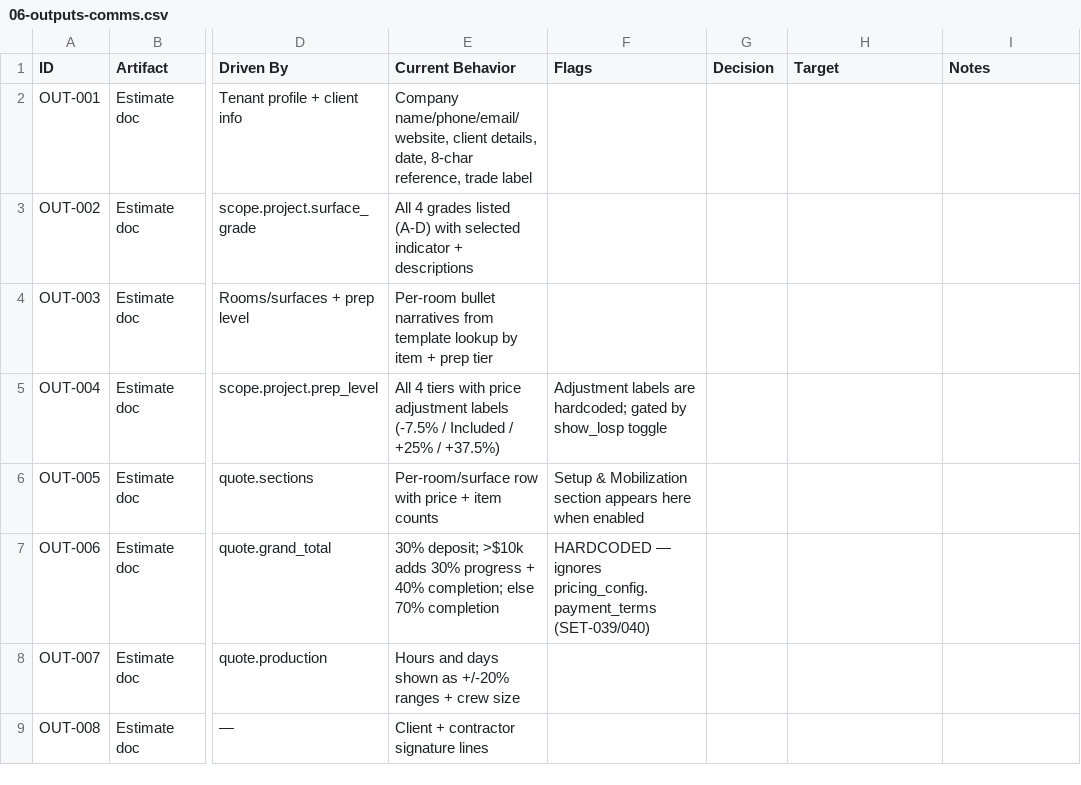
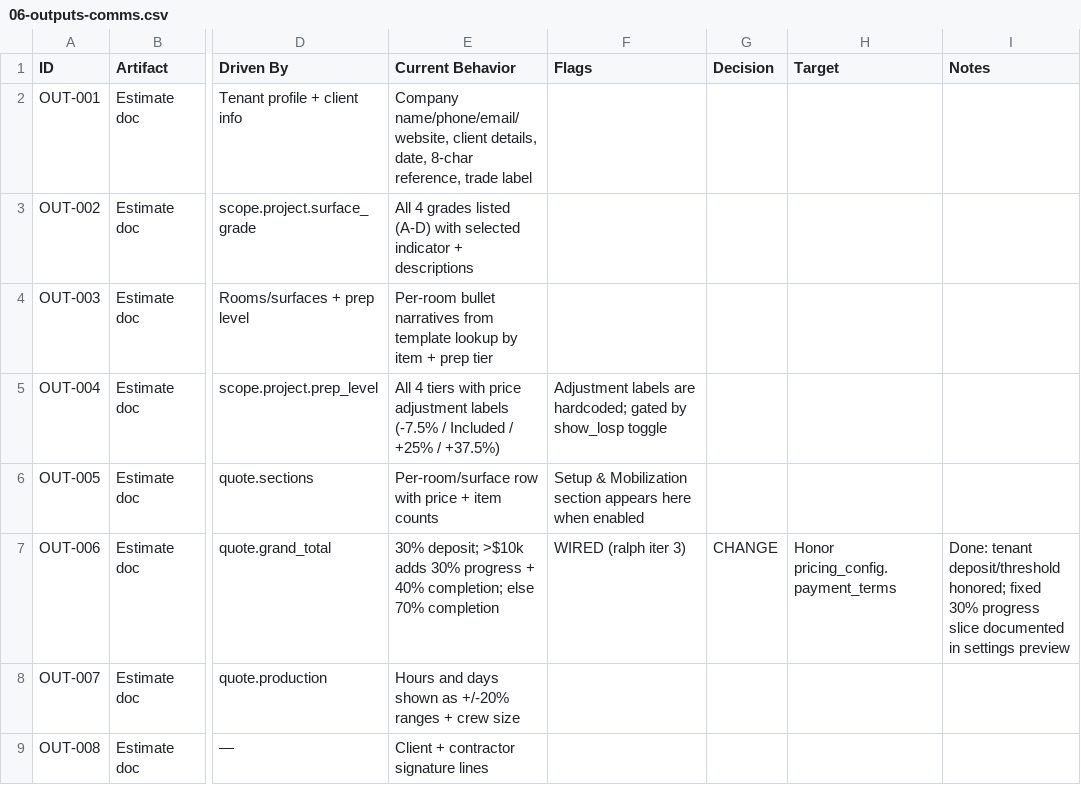
Before and after one commit to ryst13/guild-quote, a CSV file: docs/audit/06-outputs-comms.csv, drawn as a sheet; only a part is shown, gaps mark what is left out; the diff names each change by its address in the sheet, - before the commit and + after, or states it on an @@ line.

```diff
--- a/docs/audit/06-outputs-comms.csv
+++ b/docs/audit/06-outputs-comms.csv
-F7 (Flags): HARDCODED — ignores pricing_config.payment_terms (SET-039/040)
+F7 (Flags): WIRED (ralph iter 3)
-G7 (Decision): (empty)
+G7 (Decision): CHANGE
-H7 (Target): (empty)
+H7 (Target): Honor pricing_config.payment_terms
-I7 (Notes): (empty)
+I7 (Notes): Done: tenant deposit/threshold honored; fixed 30% progress slice documented in settings preview
```
Also changed, not shown: docs/audit/01-tenant-settings.csv, 8 other files.
